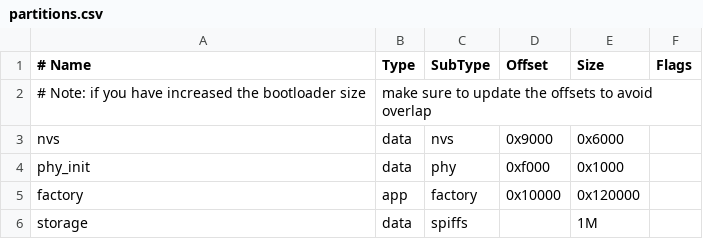
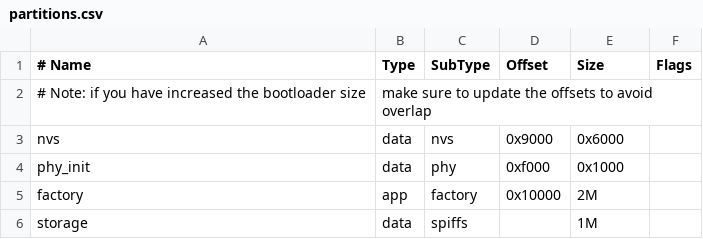
Before and after one commit to nopnop2002/esp-idf-ftp-camera, a CSV file: partitions.csv, drawn as a sheet.

Commit message:
Resized the factory partition

```diff
--- a/partitions.csv
+++ b/partitions.csv
@@ -4,3 +4,3 @@ nvs,      data, nvs,     0x9000,  0x6000,
 phy_init, data, phy,     0xf000,  0x1000,
-factory,  app,  factory, 0x10000, 0x120000,
+factory,  app,  factory, 0x10000, 2M,
 storage,  data, spiffs,  ,        1M,
```
Also changed, not shown: 4 other files.
